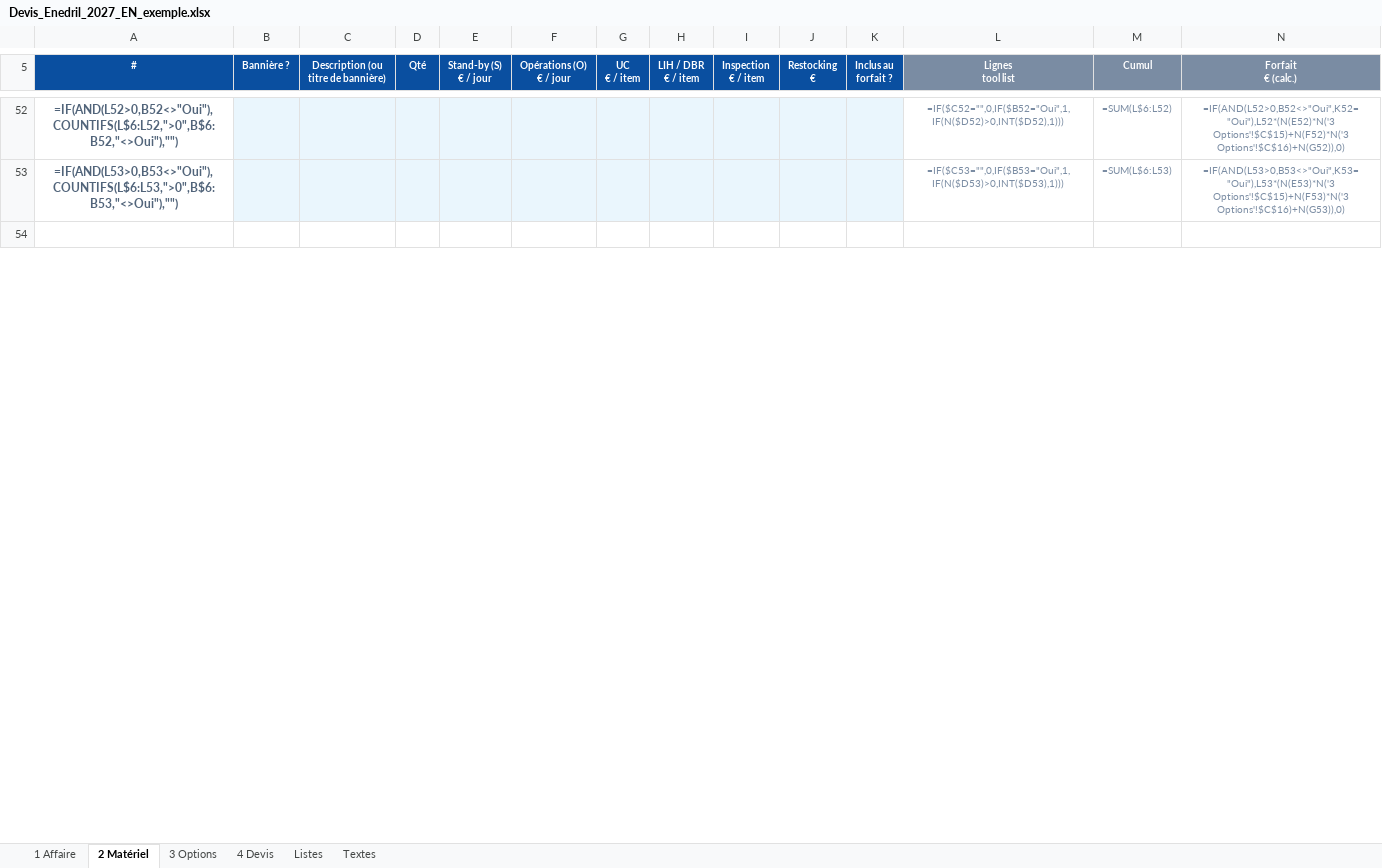
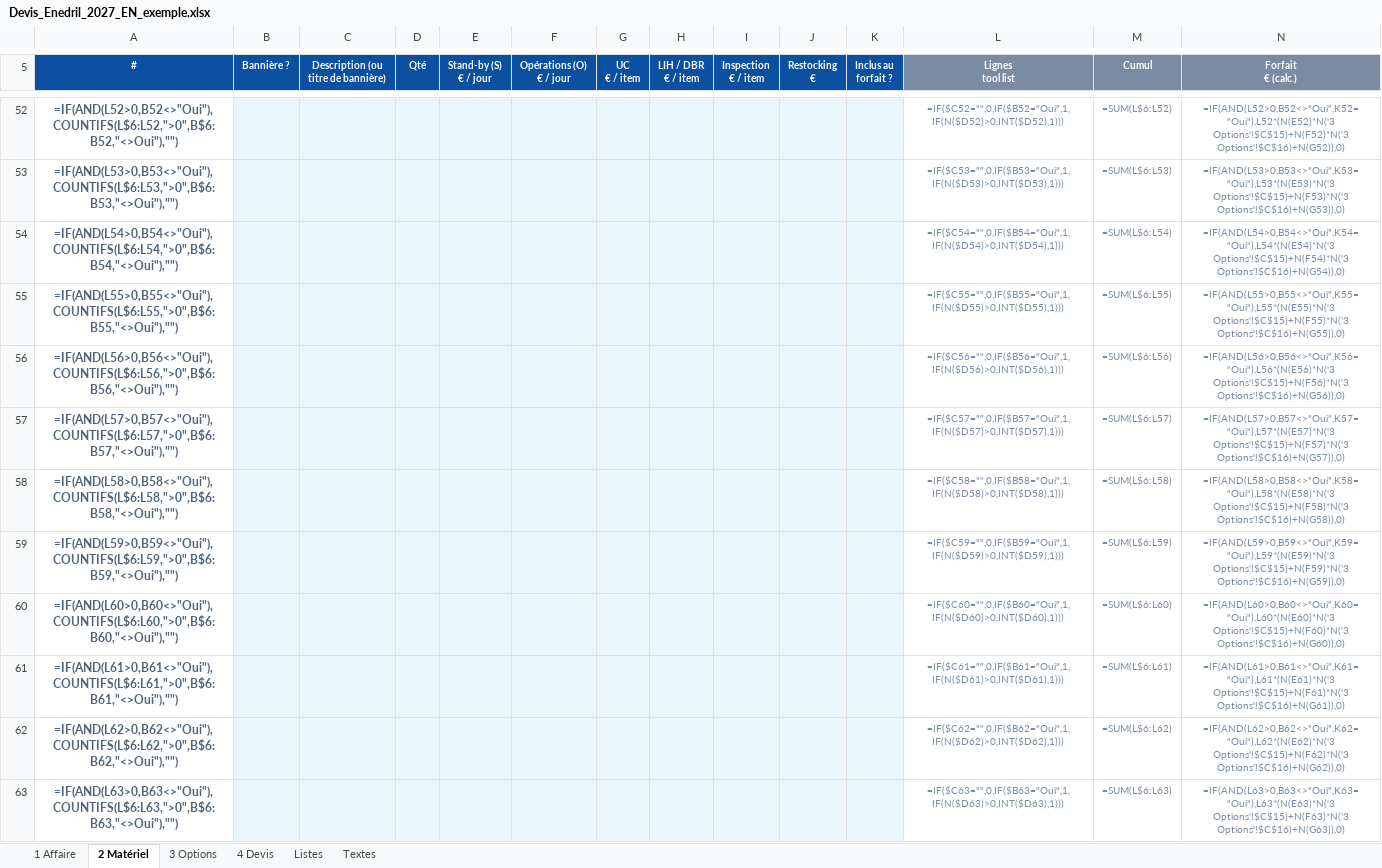
Before and after one commit to paulhdk360/Paul, an Excel workbook: devis_2027/Devis_Enedril_2027_EN_exemple.xlsx, sheet 2 Matériel, drawn as a sheet; only a part is shown, gaps mark what is left out; the shorter side is filled out with more unchanged rows; values as stored, in another font and other column widths than the file's, no borders; formulas without a stored value are shown as written; conditional formats not drawn; the diff covers the shown part only; the diff names each change by its address in the sheet, - before the commit and + after, or states it on an @@ line.

```diff
--- a/devis_2027/Devis_Enedril_2027_EN_exemple.xlsx (sheet 2 Matériel)
+++ b/devis_2027/Devis_Enedril_2027_EN_exemple.xlsx (sheet 2 Matériel)
+row 54: =IF(AND(L54>0,B54<>"Oui"),COUNTIFS(L$6:L54,">0",B$6:B54,"<>Oui"),"") |  |  |  |  |  |  |  |  |  |  | =IF($C54="",0,IF($B54="Oui",1,IF(N($D54)>0,INT($D54),1))) | =SUM(L$6:L54) | =IF(AND(L54>0,B54<>"Oui",K54="Oui"),L54*(N(E54)*N('3 Options'!$C$15)+N(F54)*N('3 Options'!$C$16)+N(G54)),0)
+row 55: =IF(AND(L55>0,B55<>"Oui"),COUNTIFS(L$6:L55,">0",B$6:B55,"<>Oui"),"") |  |  |  |  |  |  |  |  |  |  | =IF($C55="",0,IF($B55="Oui",1,IF(N($D55)>0,INT($D55),1))) | =SUM(L$6:L55) | =IF(AND(L55>0,B55<>"Oui",K55="Oui"),L55*(N(E55)*N('3 Options'!$C$15)+N(F55)*N('3 Options'!$C$16)+N(G55)),0)
+row 56: =IF(AND(L56>0,B56<>"Oui"),COUNTIFS(L$6:L56,">0",B$6:B56,"<>Oui"),"") |  |  |  |  |  |  |  |  |  |  | =IF($C56="",0,IF($B56="Oui",1,IF(N($D56)>0,INT($D56),1))) | =SUM(L$6:L56) | =IF(AND(L56>0,B56<>"Oui",K56="Oui"),L56*(N(E56)*N('3 Options'!$C$15)+N(F56)*N('3 Options'!$C$16)+N(G56)),0)
+row 57: =IF(AND(L57>0,B57<>"Oui"),COUNTIFS(L$6:L57,">0",B$6:B57,"<>Oui"),"") |  |  |  |  |  |  |  |  |  |  | =IF($C57="",0,IF($B57="Oui",1,IF(N($D57)>0,INT($D57),1))) | =SUM(L$6:L57) | =IF(AND(L57>0,B57<>"Oui",K57="Oui"),L57*(N(E57)*N('3 Options'!$C$15)+N(F57)*N('3 Options'!$C$16)+N(G57)),0)
+row 58: =IF(AND(L58>0,B58<>"Oui"),COUNTIFS(L$6:L58,">0",B$6:B58,"<>Oui"),"") |  |  |  |  |  |  |  |  |  |  | =IF($C58="",0,IF($B58="Oui",1,IF(N($D58)>0,INT($D58),1))) | =SUM(L$6:L58) | =IF(AND(L58>0,B58<>"Oui",K58="Oui"),L58*(N(E58)*N('3 Options'!$C$15)+N(F58)*N('3 Options'!$C$16)+N(G58)),0)
+row 59: =IF(AND(L59>0,B59<>"Oui"),COUNTIFS(L$6:L59,">0",B$6:B59,"<>Oui"),"") |  |  |  |  |  |  |  |  |  |  | =IF($C59="",0,IF($B59="Oui",1,IF(N($D59)>0,INT($D59),1))) | =SUM(L$6:L59) | =IF(AND(L59>0,B59<>"Oui",K59="Oui"),L59*(N(E59)*N('3 Options'!$C$15)+N(F59)*N('3 Options'!$C$16)+N(G59)),0)
+row 60: =IF(AND(L60>0,B60<>"Oui"),COUNTIFS(L$6:L60,">0",B$6:B60,"<>Oui"),"") |  |  |  |  |  |  |  |  |  |  | =IF($C60="",0,IF($B60="Oui",1,IF(N($D60)>0,INT($D60),1))) | =SUM(L$6:L60) | =IF(AND(L60>0,B60<>"Oui",K60="Oui"),L60*(N(E60)*N('3 Options'!$C$15)+N(F60)*N('3 Options'!$C$16)+N(G60)),0)
+row 61: =IF(AND(L61>0,B61<>"Oui"),COUNTIFS(L$6:L61,">0",B$6:B61,"<>Oui"),"") |  |  |  |  |  |  |  |  |  |  | =IF($C61="",0,IF($B61="Oui",1,IF(N($D61)>0,INT($D61),1))) | =SUM(L$6:L61) | =IF(AND(L61>0,B61<>"Oui",K61="Oui"),L61*(N(E61)*N('3 Options'!$C$15)+N(F61)*N('3 Options'!$C$16)+N(G61)),0)
+row 62: =IF(AND(L62>0,B62<>"Oui"),COUNTIFS(L$6:L62,">0",B$6:B62,"<>Oui"),"") |  |  |  |  |  |  |  |  |  |  | =IF($C62="",0,IF($B62="Oui",1,IF(N($D62)>0,INT($D62),1))) | =SUM(L$6:L62) | =IF(AND(L62>0,B62<>"Oui",K62="Oui"),L62*(N(E62)*N('3 Options'!$C$15)+N(F62)*N('3 Options'!$C$16)+N(G62)),0)
+row 63: =IF(AND(L63>0,B63<>"Oui"),COUNTIFS(L$6:L63,">0",B$6:B63,"<>Oui"),"") |  |  |  |  |  |  |  |  |  |  | =IF($C63="",0,IF($B63="Oui",1,IF(N($D63)>0,INT($D63),1))) | =SUM(L$6:L63) | =IF(AND(L63>0,B63<>"Oui",K63="Oui"),L63*(N(E63)*N('3 Options'!$C$15)+N(F63)*N('3 Options'!$C$16)+N(G63)),0)
```
Also changed, not shown: 38 added rows and 2 edited cells elsewhere in this sheet, sheet 4 Devis, sheet 3 Options, hidden cells, devis_2027/Devis_Enedril_2027_EN.xlsx, devis_2027/Devis_Enedril_2027_FR.xlsx, 7 other files.
